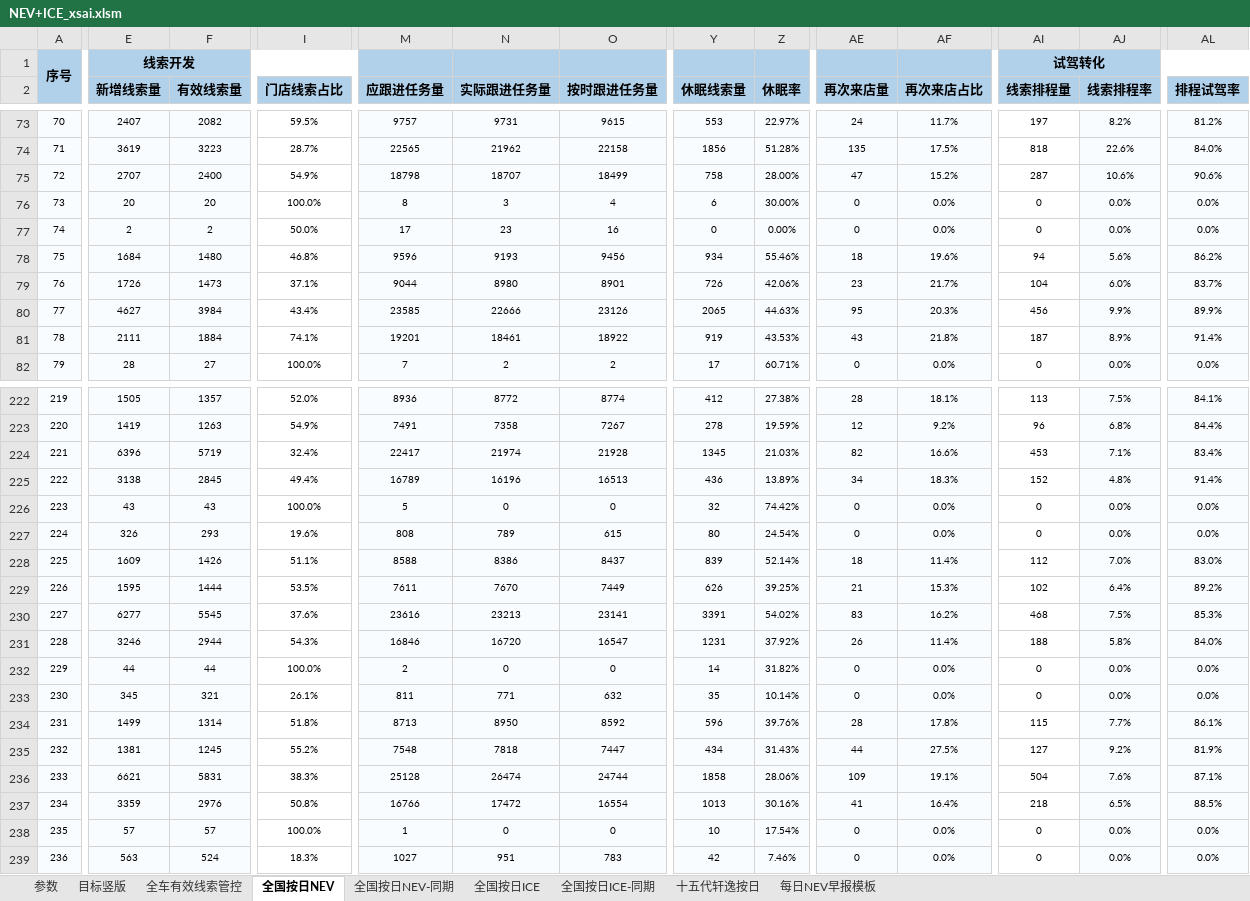
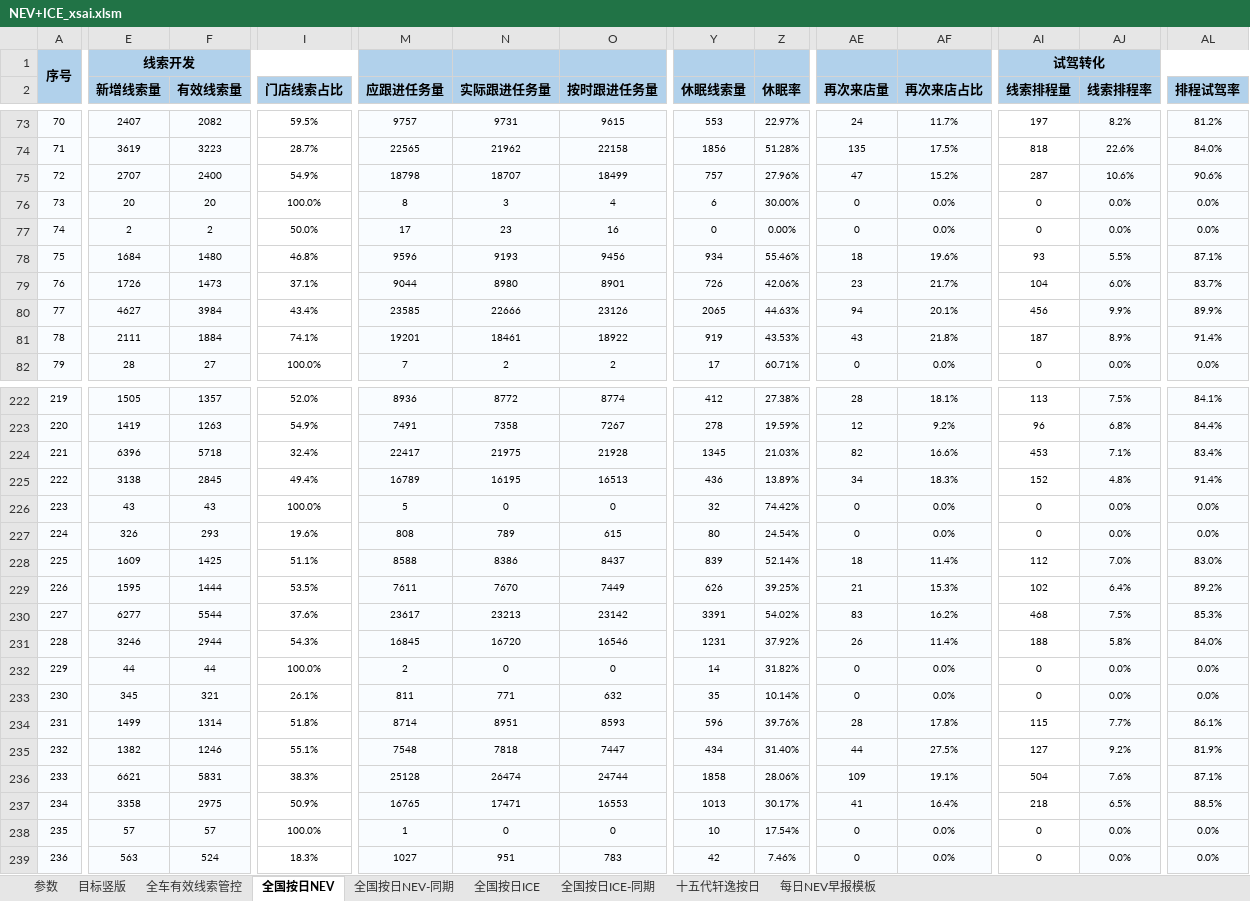
Before and after one commit to Django604/AI_Digest, an Excel workbook: data/source/NEV+ICE_xsai.xlsm, sheet 全国按日NEV, drawn as a sheet; only a part is shown, gaps mark what is left out; values as stored, in another font and other column widths than the file's, no borders; the diff covers the shown part only; the diff names each change by its address in the sheet, - before the commit and + after, or states it on an @@ line.

Commit message:
Auto publish dashboard data 2026-08-22 (manual-workbench)

```diff
--- a/data/source/NEV+ICE_xsai.xlsm (sheet 全国按日NEV)
+++ b/data/source/NEV+ICE_xsai.xlsm (sheet 全国按日NEV)
-Y75 (休眠线索量): 758
+Y75 (休眠线索量): 757
-Z75 (休眠率): 28.00%
+Z75 (休眠率): 27.96%
-AI78 (线索排程量): 94
+AI78 (线索排程量): 93
-AJ78 (线索排程率): 5.6%
+AJ78 (线索排程率): 5.5%
-AL78 (排程试驾率): 86.2%
+AL78 (排程试驾率): 87.1%
-AE80 (再次来店量): 95
+AE80 (再次来店量): 94
-AF80 (再次来店占比): 20.3%
+AF80 (再次来店占比): 20.1%
-F224 (有效线索量): 5719
+F224 (有效线索量): 5718
-N224 (实际跟进任务量): 21974
+N224 (实际跟进任务量): 21975
-N225 (实际跟进任务量): 16196
+N225 (实际跟进任务量): 16195
-F228 (有效线索量): 1426
+F228 (有效线索量): 1425
-F230 (有效线索量): 5545
+F230 (有效线索量): 5544
-M230 (应跟进任务量): 23616
+M230 (应跟进任务量): 23617
-O230 (按时跟进任务量): 23141
+O230 (按时跟进任务量): 23142
-M231 (应跟进任务量): 16846
+M231 (应跟进任务量): 16845
-O231 (按时跟进任务量): 16547
+O231 (按时跟进任务量): 16546
-M234 (应跟进任务量): 8713
+M234 (应跟进任务量): 8714
-N234 (实际跟进任务量): 8950
+N234 (实际跟进任务量): 8951
-O234 (按时跟进任务量): 8592
+O234 (按时跟进任务量): 8593
-E235 (新增线索量): 1381
+E235 (新增线索量): 1382
-F235 (有效线索量): 1245
+F235 (有效线索量): 1246
-I235 (门店线索占比): 55.2%
+I235 (门店线索占比): 55.1%
-Z235 (休眠率): 31.43%
+Z235 (休眠率): 31.40%
-E237 (新增线索量): 3359
+E237 (新增线索量): 3358
-F237 (有效线索量): 2976
+F237 (有效线索量): 2975
-I237 (门店线索占比): 50.8%
+I237 (门店线索占比): 50.9%
-M237 (应跟进任务量): 16766
+M237 (应跟进任务量): 16765
-N237 (实际跟进任务量): 17472
+N237 (实际跟进任务量): 17471
-O237 (按时跟进任务量): 16554
+O237 (按时跟进任务量): 16553
-Z237 (休眠率): 30.16%
+Z237 (休眠率): 30.17%
```
Also changed, not shown: 723 edited cells elsewhere in this sheet, data/source/NEV+ICE_ldai.xlsm, 5 other files.
